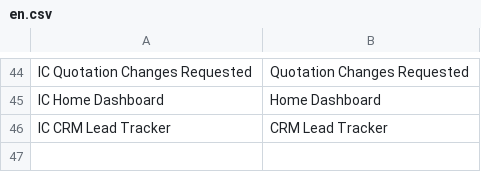
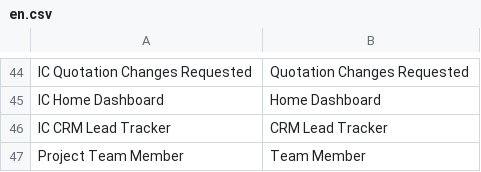
Before and after one commit to instacertify/erppronxt, a CSV file: instacertify/instacertify/translations/en.csv, drawn as a sheet; only a part is shown, gaps mark what is left out; the diff names each change by its address in the sheet, - before the commit and + after, or states it on an @@ line.

```diff
--- a/instacertify/instacertify/translations/en.csv
+++ b/instacertify/instacertify/translations/en.csv
+row 47: Project Team Member | Team Member
```
Also changed, not shown: 11 other files.
